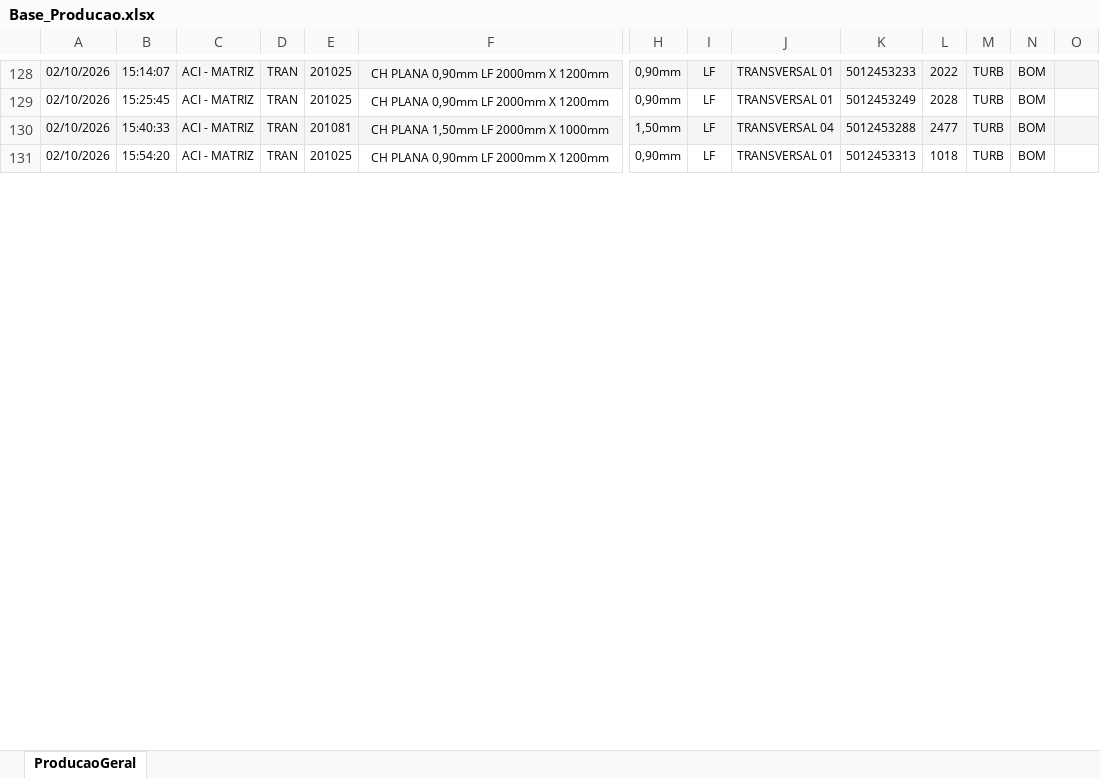
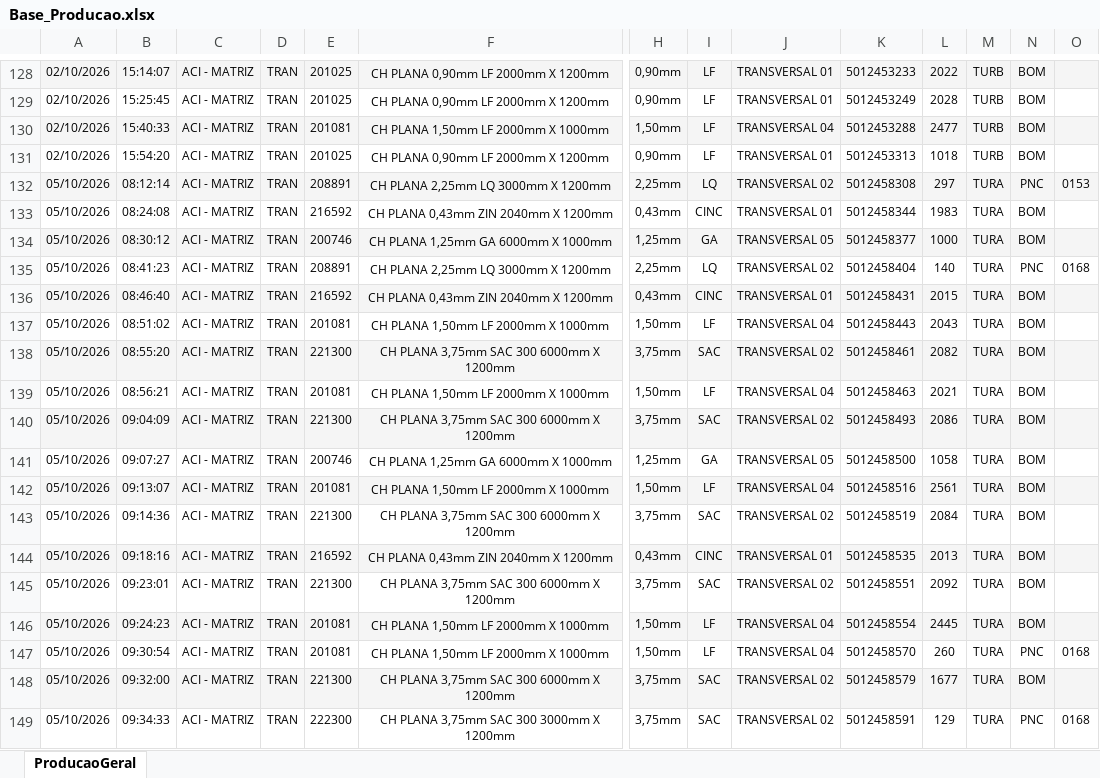
Before and after one commit to lucasnscts/Diario_producao_TRs, an Excel workbook: Base_Producao.xlsx, sheet ProducaoGeral, drawn as a sheet; only a part is shown, gaps mark what is left out; values as stored, in another font and other column widths than the file's, no borders; charts and pictures not drawn; rows hold the shown columns only; the diff covers the shown part only; the diff names each change by its address in the sheet, - before the commit and + after, or states it on an @@ line.

```diff
--- a/Base_Producao.xlsx (sheet ProducaoGeral)
+++ b/Base_Producao.xlsx (sheet ProducaoGeral)
+row 132: 05/10/2026 | 08:12:14 | ACI - MATRIZ | TRAN | 208891 | CH PLANA 2,25mm LQ 3000mm X 1200mm | 2,25mm | LQ | TRANSVERSAL 02 | 5012458308 | 297 | TURA | PNC | 0153
+row 133: 05/10/2026 | 08:24:08 | ACI - MATRIZ | TRAN | 216592 | CH PLANA 0,43mm ZIN 2040mm X 1200mm | 0,43mm | CINC | TRANSVERSAL 01 | 5012458344 | 1983 | TURA | BOM
+row 134: 05/10/2026 | 08:30:12 | ACI - MATRIZ | TRAN | 200746 | CH PLANA 1,25mm GA 6000mm X 1000mm | 1,25mm | GA | TRANSVERSAL 05 | 5012458377 | 1000 | TURA | BOM
+row 135: 05/10/2026 | 08:41:23 | ACI - MATRIZ | TRAN | 208891 | CH PLANA 2,25mm LQ 3000mm X 1200mm | 2,25mm | LQ | TRANSVERSAL 02 | 5012458404 | 140 | TURA | PNC | 0168
+row 136: 05/10/2026 | 08:46:40 | ACI - MATRIZ | TRAN | 216592 | CH PLANA 0,43mm ZIN 2040mm X 1200mm | 0,43mm | CINC | TRANSVERSAL 01 | 5012458431 | 2015 | TURA | BOM
+row 137: 05/10/2026 | 08:51:02 | ACI - MATRIZ | TRAN | 201081 | CH PLANA 1,50mm LF 2000mm X 1000mm | 1,50mm | LF | TRANSVERSAL 04 | 5012458443 | 2043 | TURA | BOM
+row 138: 05/10/2026 | 08:55:20 | ACI - MATRIZ | TRAN | 221300 | CH PLANA 3,75mm SAC 300 6000mm X 1200mm | 3,75mm | SAC | TRANSVERSAL 02 | 5012458461 | 2082 | TURA | BOM
+row 139: 05/10/2026 | 08:56:21 | ACI - MATRIZ | TRAN | 201081 | CH PLANA 1,50mm LF 2000mm X 1000mm | 1,50mm | LF | TRANSVERSAL 04 | 5012458463 | 2021 | TURA | BOM
+row 140: 05/10/2026 | 09:04:09 | ACI - MATRIZ | TRAN | 221300 | CH PLANA 3,75mm SAC 300 6000mm X 1200mm | 3,75mm | SAC | TRANSVERSAL 02 | 5012458493 | 2086 | TURA | BOM
+row 141: 05/10/2026 | 09:07:27 | ACI - MATRIZ | TRAN | 200746 | CH PLANA 1,25mm GA 6000mm X 1000mm | 1,25mm | GA | TRANSVERSAL 05 | 5012458500 | 1058 | TURA | BOM
+row 142: 05/10/2026 | 09:13:07 | ACI - MATRIZ | TRAN | 201081 | CH PLANA 1,50mm LF 2000mm X 1000mm | 1,50mm | LF | TRANSVERSAL 04 | 5012458516 | 2561 | TURA | BOM
+row 143: 05/10/2026 | 09:14:36 | ACI - MATRIZ | TRAN | 221300 | CH PLANA 3,75mm SAC 300 6000mm X 1200mm | 3,75mm | SAC | TRANSVERSAL 02 | 5012458519 | 2084 | TURA | BOM
+row 144: 05/10/2026 | 09:18:16 | ACI - MATRIZ | TRAN | 216592 | CH PLANA 0,43mm ZIN 2040mm X 1200mm | 0,43mm | CINC | TRANSVERSAL 01 | 5012458535 | 2013 | TURA | BOM
+row 145: 05/10/2026 | 09:23:01 | ACI - MATRIZ | TRAN | 221300 | CH PLANA 3,75mm SAC 300 6000mm X 1200mm | 3,75mm | SAC | TRANSVERSAL 02 | 5012458551 | 2092 | TURA | BOM
+row 146: 05/10/2026 | 09:24:23 | ACI - MATRIZ | TRAN | 201081 | CH PLANA 1,50mm LF 2000mm X 1000mm | 1,50mm | LF | TRANSVERSAL 04 | 5012458554 | 2445 | TURA | BOM
+row 147: 05/10/2026 | 09:30:54 | ACI - MATRIZ | TRAN | 201081 | CH PLANA 1,50mm LF 2000mm X 1000mm | 1,50mm | LF | TRANSVERSAL 04 | 5012458570 | 260 | TURA | PNC | 0168
+row 148: 05/10/2026 | 09:32:00 | ACI - MATRIZ | TRAN | 221300 | CH PLANA 3,75mm SAC 300 6000mm X 1200mm | 3,75mm | SAC | TRANSVERSAL 02 | 5012458579 | 1677 | TURA | BOM
+row 149: 05/10/2026 | 09:34:33 | ACI - MATRIZ | TRAN | 222300 | CH PLANA 3,75mm SAC 300 3000mm X 1200mm | 3,75mm | SAC | TRANSVERSAL 02 | 5012458591 | 129 | TURA | PNC | 0168
```
Also changed, not shown: 53 added rows and 3 edited cells elsewhere in this sheet, Base_Interrupcoes.xlsx.
